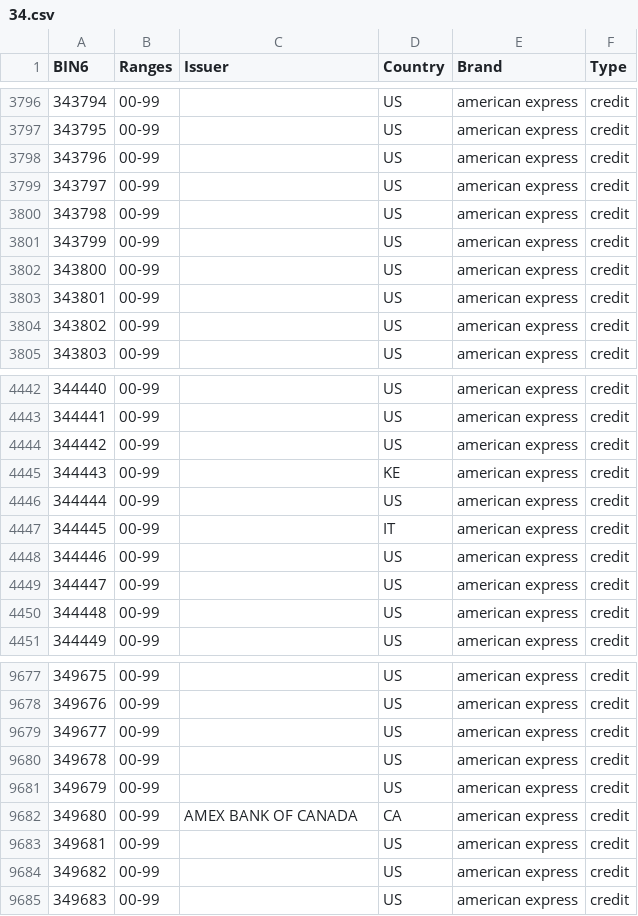
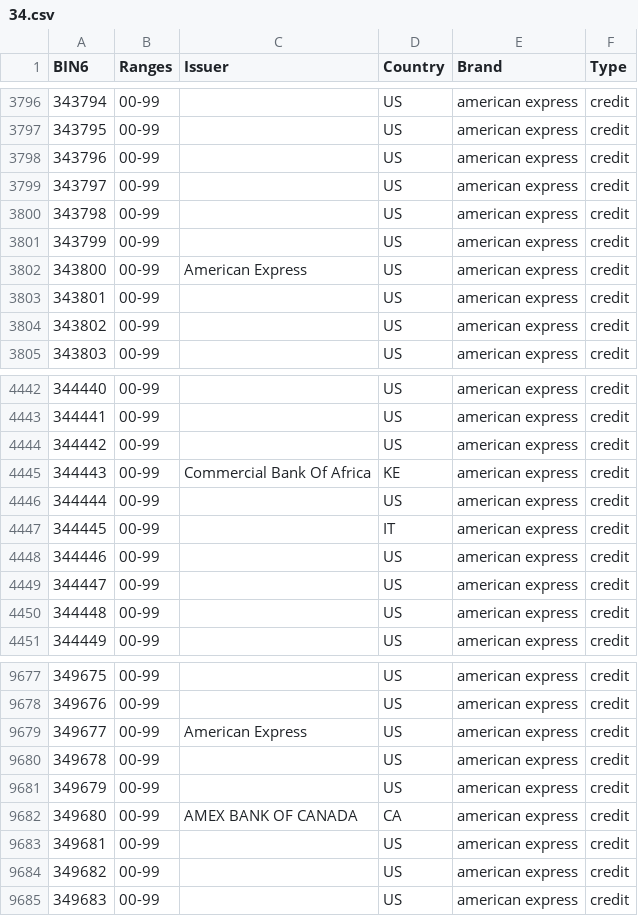
Before and after one commit to Wayproyect/openbiin, a CSV file: functions/data/34.csv, drawn as a sheet; only a part is shown, gaps mark what is left out.

Commit message:
Update 10 incomplete BINs across various CSV files
Corrected missing information for the following 10 BINs by verifying data against public API sources (like handyapi and binlist):
- 344443
- 343800
- 574131
- 640339
- 381141
- 271953
- 623690
- 812027
- 349677
- 507169

Formatting strictly respects repository rules (Title Case Issuer without commas, lowercase Brand and Type, ISO alpha-2 Country, preserved numeric sorting).

```diff
--- a/functions/data/34.csv
+++ b/functions/data/34.csv
@@ -3801,3 +3801,3 @@ BIN6,Ranges,Issuer,Country,Brand,Type
 343799,00-99,,US,american express,credit
-343800,00-99,,US,american express,credit
+343800,00-99,American Express,US,american express,credit
 343801,00-99,,US,american express,credit
@@ -4444,3 +4444,3 @@ BIN6,Ranges,Issuer,Country,Brand,Type
 344442,00-99,,US,american express,credit
-344443,00-99,,KE,american express,credit
+344443,00-99,Commercial Bank Of Africa,KE,american express,credit
 344444,00-99,,US,american express,credit
@@ -9678,3 +9678,3 @@ BIN6,Ranges,Issuer,Country,Brand,Type
 349676,00-99,,US,american express,credit
-349677,00-99,,US,american express,credit
+349677,00-99,American Express,US,american express,credit
 349678,00-99,,US,american express,credit
```
Also changed, not shown: functions/data/38.csv, functions/data/50.csv, 5 other files.
